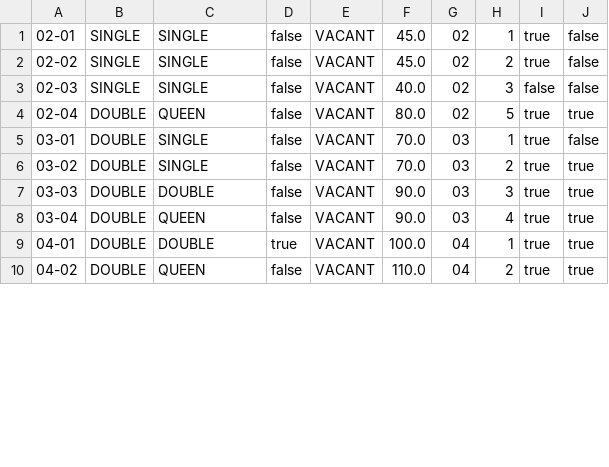
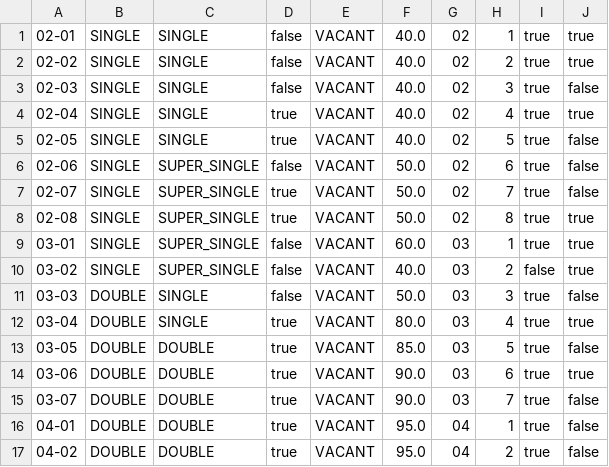
Before and after one commit to pravindkk/SC2002-Hotel-Reservation-Payment-System, a CSV file: hotel/room.csv, drawn as a sheet; only a part is shown; the diff covers the shown part only.

```diff
--- a/hotel/room.csv
+++ b/hotel/room.csv
@@ -1,10 +1,17 @@
-"02-01","SINGLE","SINGLE","false","VACANT","45.0","02","1","true","false"
-"02-02","SINGLE","SINGLE","false","VACANT","45.0","02","2","true","false"
-"02-03","SINGLE","SINGLE","false","VACANT","40.0","02","3","false","false"
-"02-04","DOUBLE","QUEEN","false","VACANT","80.0","02","5","true","true"
-"03-01","DOUBLE","SINGLE","false","VACANT","70.0","03","1","true","false"
-"03-02","DOUBLE","SINGLE","false","VACANT","70.0","03","2","true","true"
-"03-03","DOUBLE","DOUBLE","false","VACANT","90.0","03","3","true","true"
-"03-04","DOUBLE","QUEEN","false","VACANT","90.0","03","4","true","true"
-"04-01","DOUBLE","DOUBLE","true","VACANT","100.0","04","1","true","true"
-"04-02","DOUBLE","QUEEN","false","VACANT","110.0","04","2","true","true"
+"02-01","SINGLE","SINGLE","false","VACANT","40.0","02","1","true","true"
+"02-02","SINGLE","SINGLE","false","VACANT","40.0","02","2","true","true"
+"02-03","SINGLE","SINGLE","false","VACANT","40.0","02","3","true","false"
+"02-04","SINGLE","SINGLE","true","VACANT","40.0","02","4","true","true"
+"02-05","SINGLE","SINGLE","true","VACANT","40.0","02","5","true","false"
+"02-06","SINGLE","SUPER_SINGLE","false","VACANT","50.0","02","6","true","false"
+"02-07","SINGLE","SUPER_SINGLE","true","VACANT","50.0","02","7","true","false"
+"02-08","SINGLE","SUPER_SINGLE","true","VACANT","50.0","02","8","true","true"
+"03-01","SINGLE","SUPER_SINGLE","false","VACANT","60.0","03","1","true","true"
+"03-02","SINGLE","SUPER_SINGLE","false","VACANT","40.0","03","2","false","true"
+"03-03","DOUBLE","SINGLE","false","VACANT","50.0","03","3","true","false"
+"03-04","DOUBLE","SINGLE","true","VACANT","80.0","03","4","true","true"
+"03-05","DOUBLE","DOUBLE","true","VACANT","85.0","03","5","true","false"
+"03-06","DOUBLE","DOUBLE","true","VACANT","90.0","03","6","true","true"
+"03-07","DOUBLE","DOUBLE","true","VACANT","90.0","03","7","true","false"
+"04-01","DOUBLE","DOUBLE","true","VACANT","95.0","04","1","true","false"
+"04-02","DOUBLE","DOUBLE","true","VACANT","95.0","04","2","true","false"
```
Also changed, not shown: 6 added rows and 26 edited cells elsewhere in this file.
